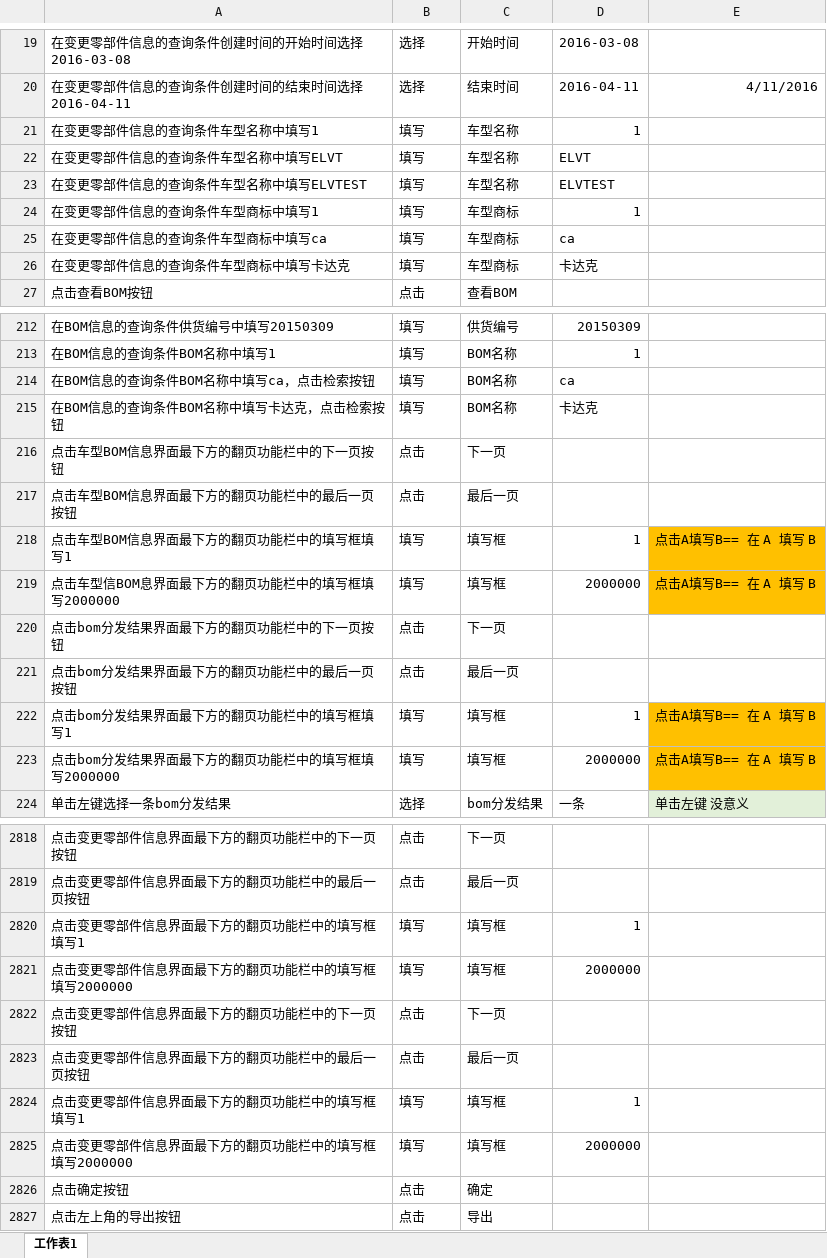
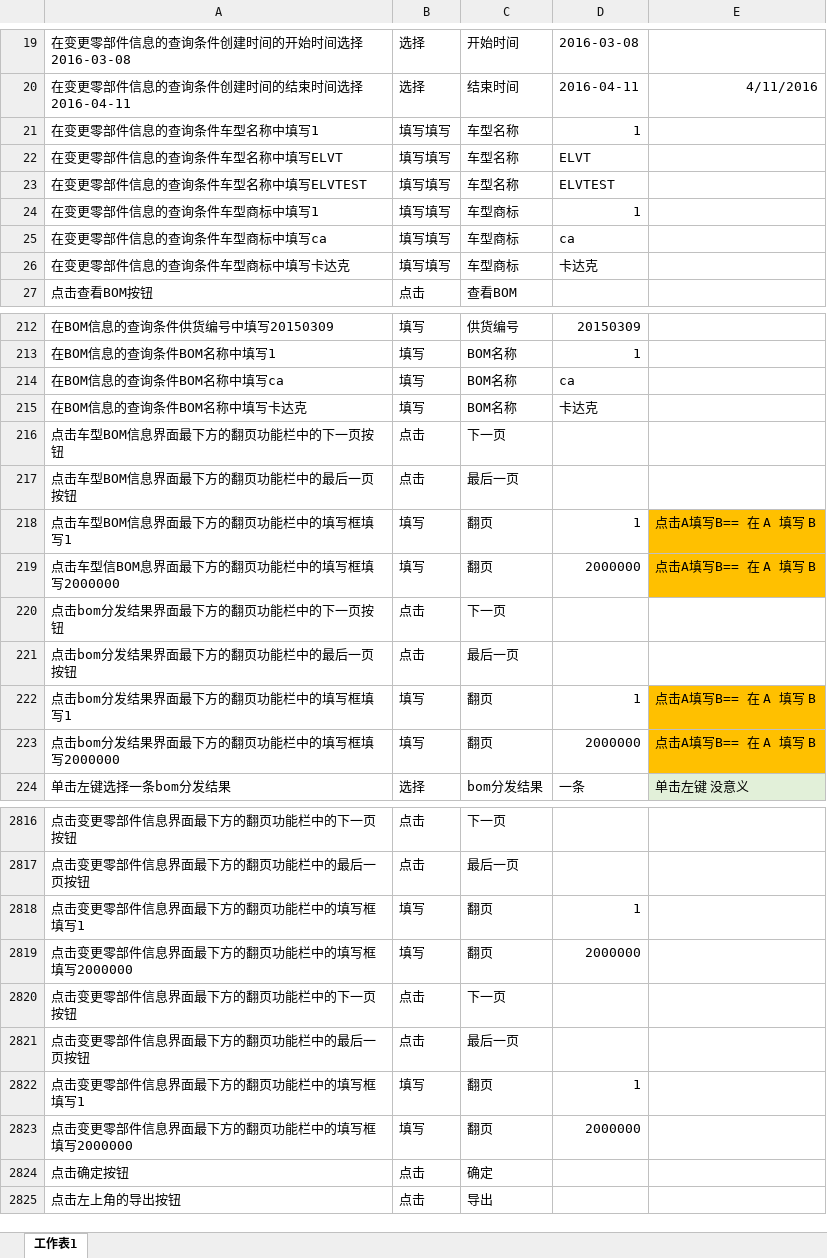
Before and after one commit to VikingStudyHard/NamedEntityRecognation_v2, an Excel workbook: data/input/Train1500-1502_new.xlsx, sheet 工作表1, drawn as a sheet; only a part is shown, gaps mark what is left out; values as stored, in another font and other column widths than the file's, no borders; addresses are those after the commit; the diff covers the shown part only; the diff names each change by its address in the sheet, - before the commit and + after, or states it on an @@ line.

```diff
--- a/data/input/Train1500-1502_new.xlsx (sheet 工作表1)
+++ b/data/input/Train1500-1502_new.xlsx (sheet 工作表1)
-B21:B26: 填写
+B21:B26: 填写填写
-A214: 在BOM信息的查询条件BOM名称中填写ca，点击检索按钮
+A214: 在BOM信息的查询条件BOM名称中填写ca
-A215: 在BOM信息的查询条件BOM名称中填写卡达克，点击检索按钮
+A215: 在BOM信息的查询条件BOM名称中填写卡达克
-C218:C219: 填写框
+C218:C219: 翻页
-C222:C223: 填写框
+C222:C223: 翻页
-C2818:C2819: 填写框
+C2818:C2819: 翻页
-C2822:C2823: 填写框
+C2822:C2823: 翻页
```
Also changed, not shown: 358 added rows, 2 removed rows, 48 edited cells and cell formats elsewhere in this sheet, formulas that keep their value, 22 other files.
